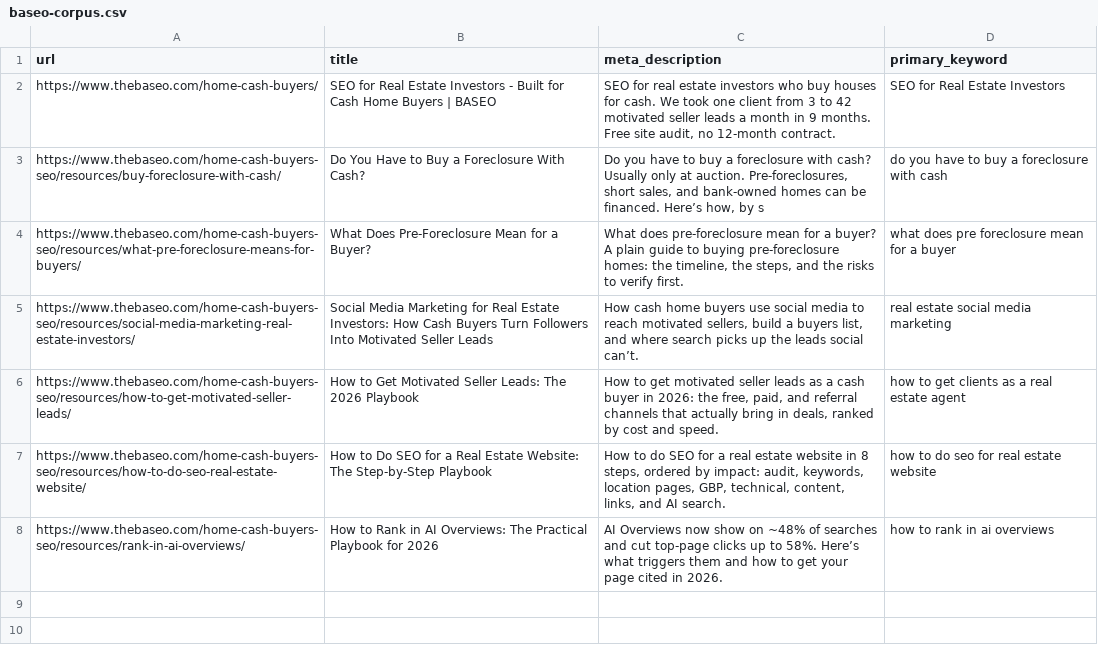
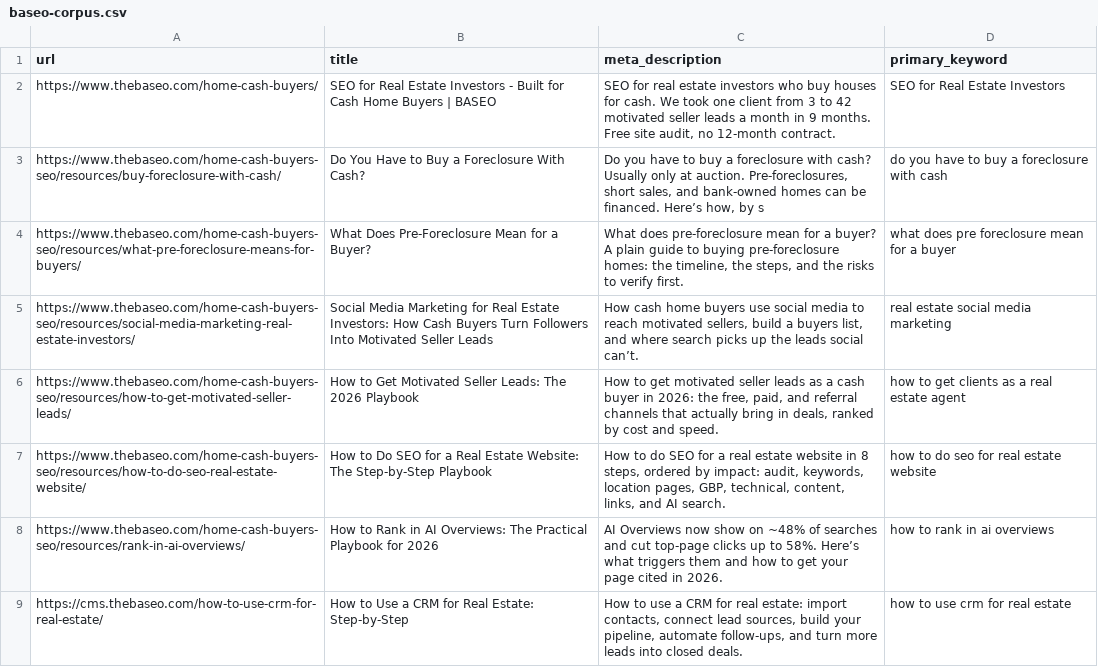
Before and after one commit to santiago19casas/baseo-home-cash-content-generation, a CSV file: baseo-corpus.csv, drawn as a sheet; the diff names each change by its address in the sheet, - before the commit and + after, or states it on an @@ line.

Commit message:
se agrego el blog How to Use a CRM for Real Estate: A Step-by-Step Guide

```diff
--- a/baseo-corpus.csv
+++ b/baseo-corpus.csv
+row 9: https://cms.thebaseo.com/how-to-use-crm-for-real-estate/ | How to Use a CRM for Real Estate: Step-by-Step | How to use a CRM for real estate: import contacts, connect lead sources, build your pipeline, automate follow-ups, and turn more leads into closed deals. | how to use crm for real estate
```
Also changed, not shown: 10 other files.
